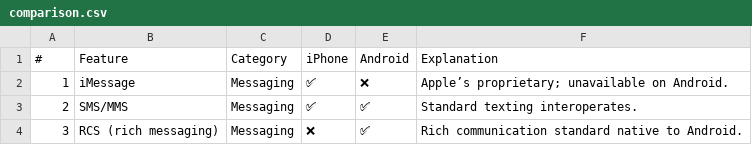
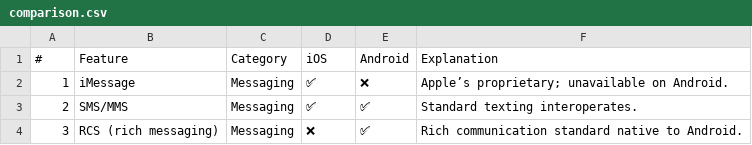
Before and after one commit to itsjoelscott/do-i-switch, a CSV file: comparison.csv, drawn as a sheet; only a part is shown.

Commit message:
Update comparison.csv

```diff
--- a/comparison.csv
+++ b/comparison.csv
@@ -1,2 +1,2 @@
-#,Feature,Category,iPhone,Android,Explanation
+#,Feature,Category,iOS,Android,Explanation
 1,iMessage,Messaging,✅,❌,Apple’s proprietary; unavailable on Android.
```
